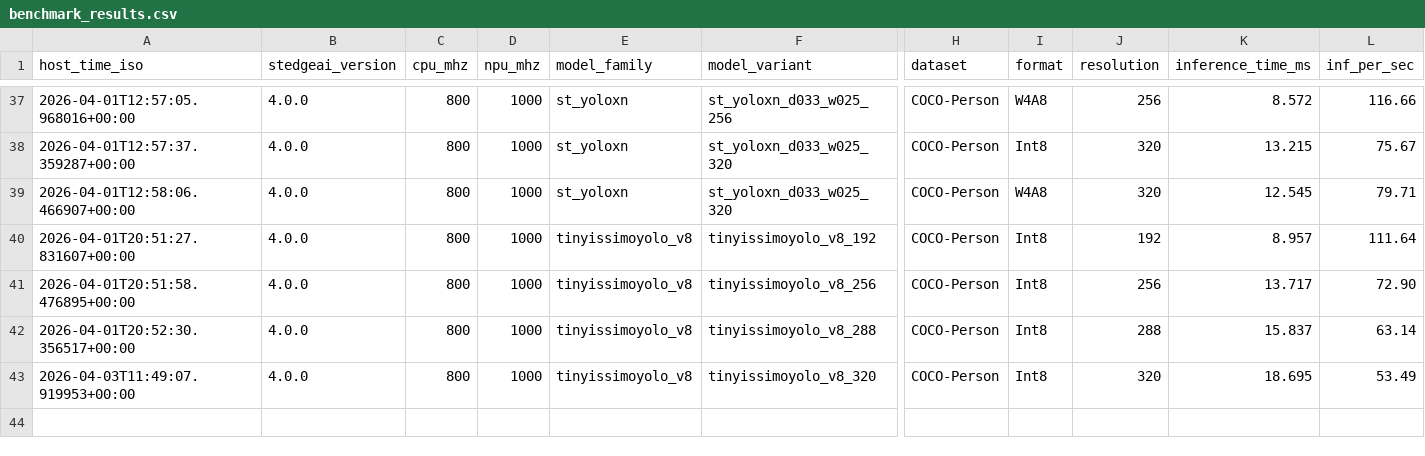
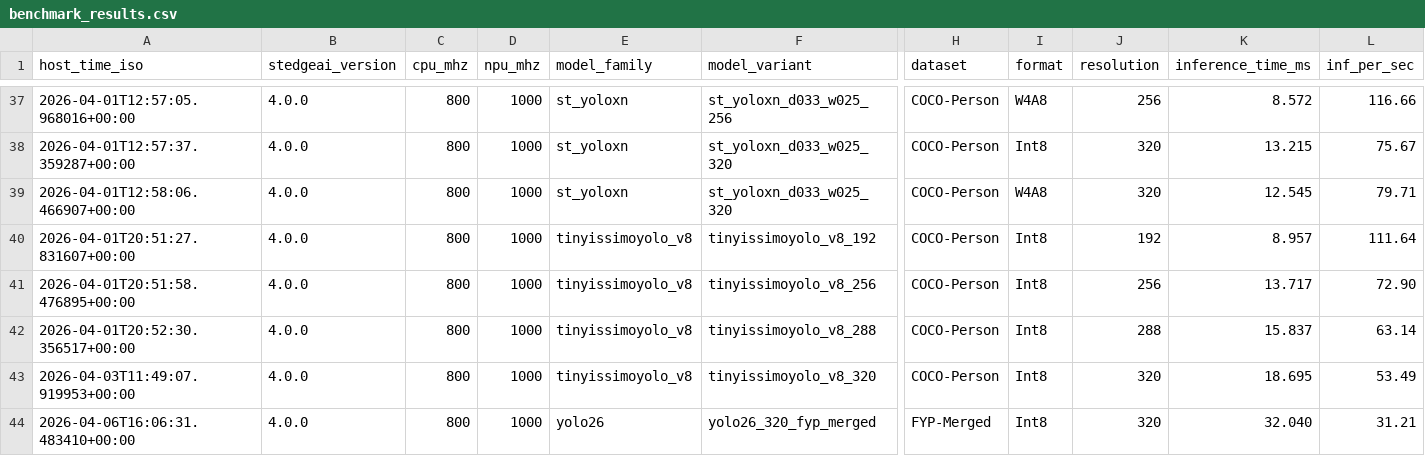
Before and after one commit to Foahh/fyp-playground, a CSV file: results/benchmark_overdrive/benchmark_results.csv, drawn as a sheet; only a part is shown, gaps mark what is left out; rows hold the shown columns only; the diff names each change by its address in the sheet, - before the commit and + after, or states it on an @@ line.

Commit message:
Add YOLO26 model configuration and evaluation results
- Introduced a new configuration file for the YOLO26 model tailored for the FYP-Merged dataset.
- Updated the model registry to include the new YOLO26 model entry with relevant parameters.
- Added evaluation results for the YOLO26 model to both `evaluation_result.csv` and `generate_result.csv`.
- Implemented a script to prepare finetuning datasets, enhancing support for YOLO format labels and TensorFlow serialization.

```diff
--- a/results/benchmark_overdrive/benchmark_results.csv
+++ b/results/benchmark_overdrive/benchmark_results.csv
+row 44: 2026-04-06T16:06:31.483410+00:00 | 4.0.0 | 800 | 1000 | yolo26 | yolo26_320_fyp_merged | FYP-Merged | Int8 | 320 | 32.040 | 31.21
```
Also changed, not shown: results/benchmark_nominal/benchmark_results.csv, results/benchmark_underdrive/benchmark_results.csv, 20 other files.
